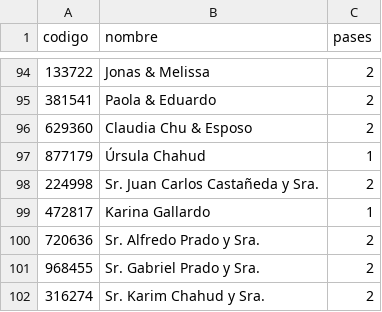
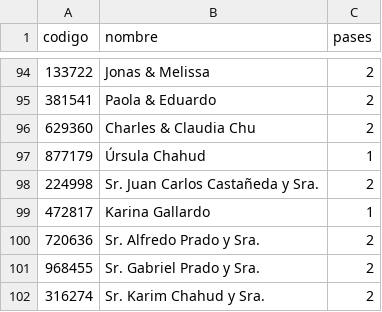
Before and after one commit to SalvatoreCordano/Boda-LuciaySalvatore, a CSV file: invitados.csv, drawn as a sheet; only a part is shown, gaps mark what is left out.

```diff
--- a/invitados.csv
+++ b/invitados.csv
@@ -95,3 +95,3 @@ codigo,nombre,pases
 381541,Paola & Eduardo,2
-629360,Claudia Chu & Esposo,2
+629360,Charles & Claudia Chu,2
 877179,Úrsula Chahud,1
```
